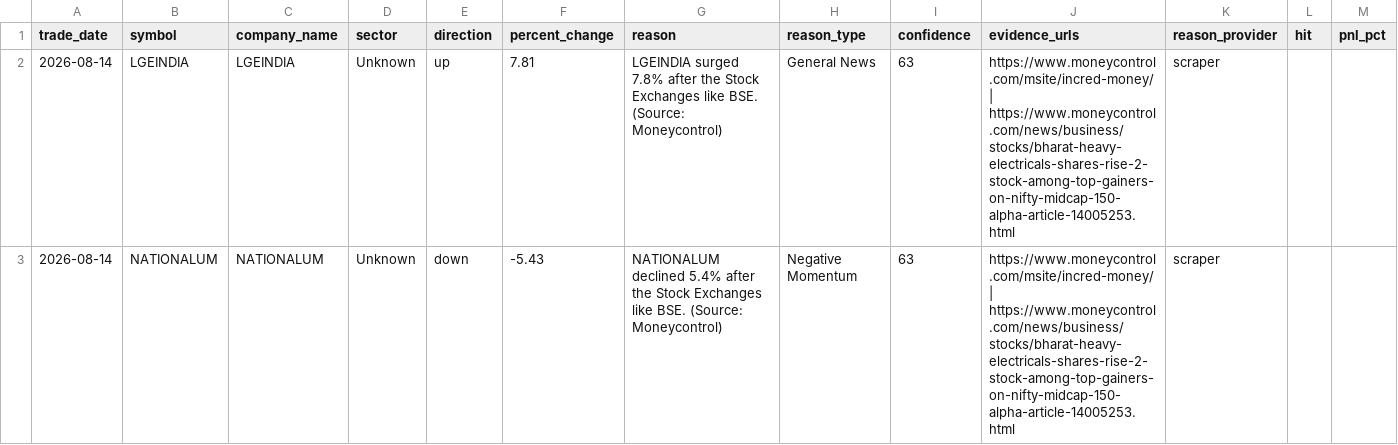
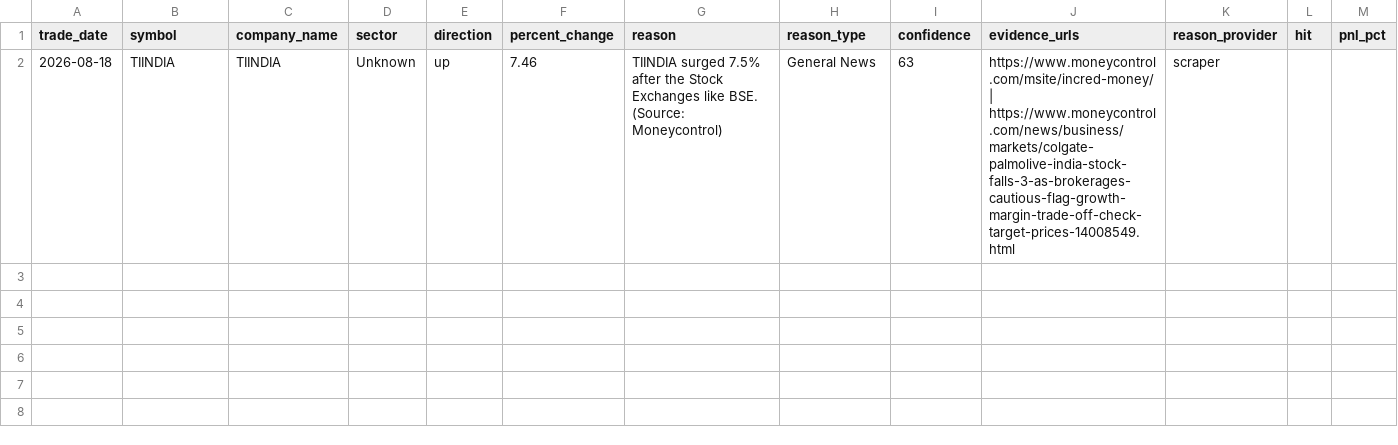
Before and after one commit to lakhanrathi1/AIStockScreener, a CSV file: data/daily_alerts.csv, drawn as a sheet.

```diff
--- a/data/daily_alerts.csv
+++ b/data/daily_alerts.csv
@@ -1,3 +1,2 @@
 trade_date,symbol,company_name,sector,direction,percent_change,reason,reason_type,confidence,evidence_urls,reason_provider,hit,pnl_pct
-2026-08-14,LGEINDIA,LGEINDIA,Unknown,up,7.81,LGEINDIA surged 7.8% after the Stock Exchanges like BSE. (Source: Moneycontrol),General News,63,https://www.moneycontrol.com/msite/incred-money/ | https://www.moneycontrol.com/news/business/stocks/bharat-heavy-electricals-shares-rise-2-stock-among-top-gainers-on-nifty-midcap-150-alpha-article-14005253.html,scraper,,
-2026-08-14,NATIONALUM,NATIONALUM,Unknown,down,-5.43,NATIONALUM declined 5.4% after the Stock Exchanges like BSE. (Source: Moneycontrol),Negative Momentum,63,https://www.moneycontrol.com/msite/incred-money/ | https://www.moneycontrol.com/news/business/stocks/bharat-heavy-electricals-shares-rise-2-stock-among-top-gainers-on-nifty-midcap-150-alpha-article-14005253.html,scraper,,
+2026-08-18,TIINDIA,TIINDIA,Unknown,up,7.46,TIINDIA surged 7.5% after the Stock Exchanges like BSE. (Source: Moneycontrol),General News,63,https://www.moneycontrol.com/msite/incred-money/ | https://www.moneycontrol.com/news/business/markets/colgate-palmolive-india-stock-falls-3-as-brokerages-cautious-flag-growth-margin-trade-off-check-target-prices-14008549.html,scraper,,
```
Also changed, not shown: data/alerts_history.csv.
